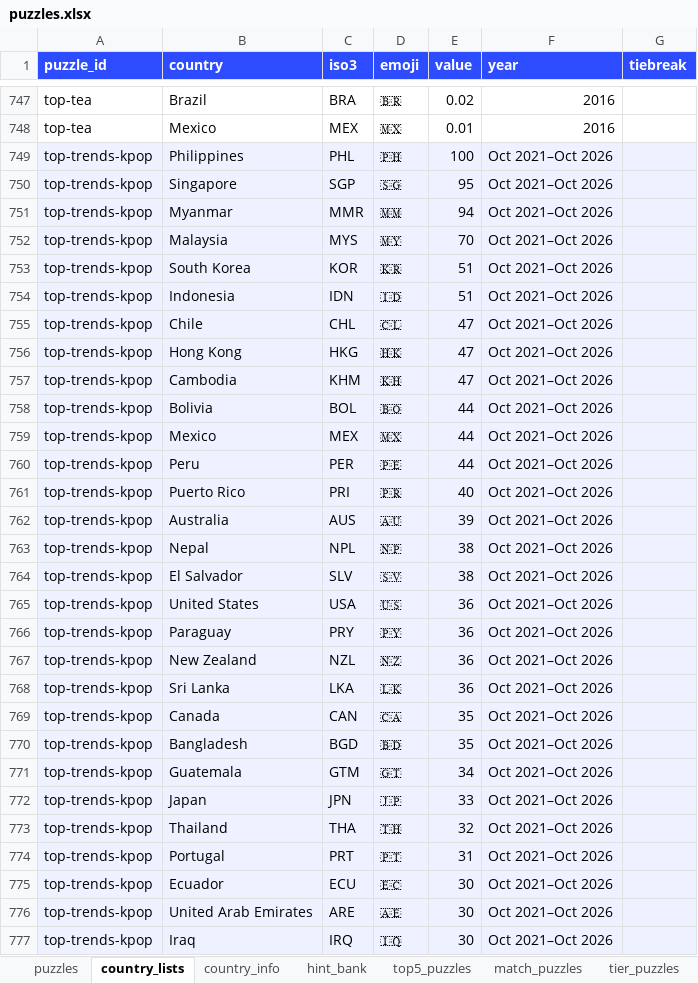
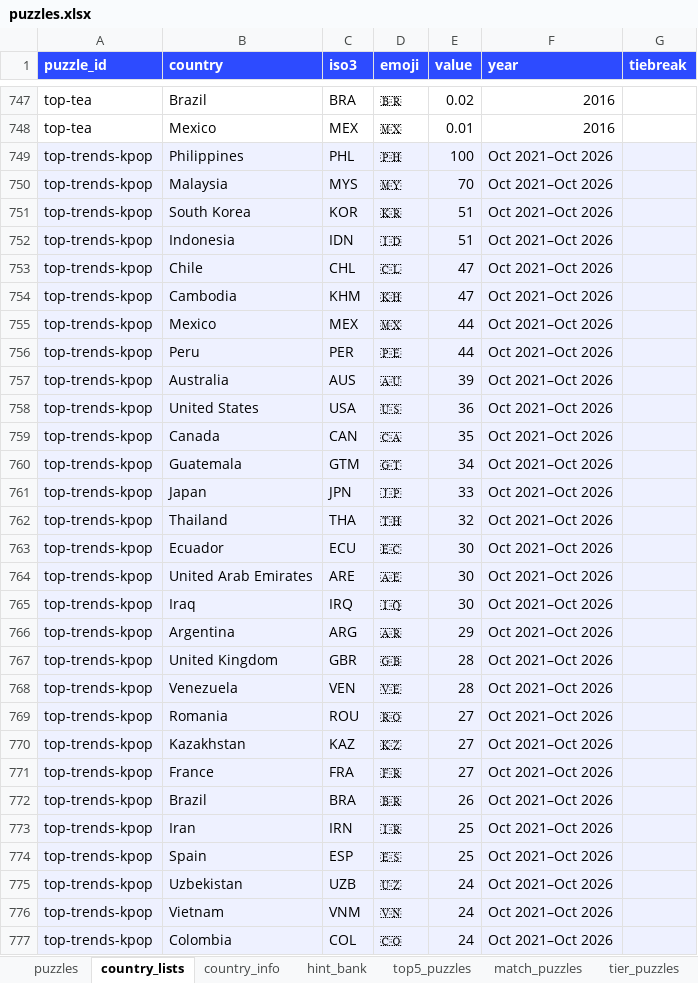
Before and after one commit to MichaelYao88/rankd, an Excel workbook: puzzles.xlsx, sheet country_lists, drawn as a sheet; only a part is shown, gaps mark what is left out; the shorter side is filled out with more unchanged rows; values as stored, in another font and other column widths than the file's, no borders; the diff covers the shown part only; the diff names each change by its address in the sheet, - before the commit and + after, or states it on an @@ line.

```diff
--- a/puzzles.xlsx (sheet country_lists)
+++ b/puzzles.xlsx (sheet country_lists)
-row 750: top-trends-kpop | Singapore | SGP | 🇸🇬 | 95 | Oct 2021–Oct 2026
-row 751: top-trends-kpop | Myanmar | MMR | 🇲🇲 | 94 | Oct 2021–Oct 2026
-row 756: top-trends-kpop | Hong Kong | HKG | 🇭🇰 | 47 | Oct 2021–Oct 2026
-row 758: top-trends-kpop | Bolivia | BOL | 🇧🇴 | 44 | Oct 2021–Oct 2026
-row 761: top-trends-kpop | Puerto Rico | PRI | 🇵🇷 | 40 | Oct 2021–Oct 2026
-row 763: top-trends-kpop | Nepal | NPL | 🇳🇵 | 38 | Oct 2021–Oct 2026
-row 764: top-trends-kpop | El Salvador | SLV | 🇸🇻 | 38 | Oct 2021–Oct 2026
-row 766: top-trends-kpop | Paraguay | PRY | 🇵🇾 | 36 | Oct 2021–Oct 2026
-row 767: top-trends-kpop | New Zealand | NZL | 🇳🇿 | 36 | Oct 2021–Oct 2026
-row 768: top-trends-kpop | Sri Lanka | LKA | 🇱🇰 | 36 | Oct 2021–Oct 2026
-row 770: top-trends-kpop | Bangladesh | BGD | 🇧🇩 | 35 | Oct 2021–Oct 2026
-row 774: top-trends-kpop | Portugal | PRT | 🇵🇹 | 31 | Oct 2021–Oct 2026
```
Also changed, not shown: 19 removed rows elsewhere in this sheet, sheet hint_bank, sheet puzzles, sheet top5_puzzles, 8 other files.
